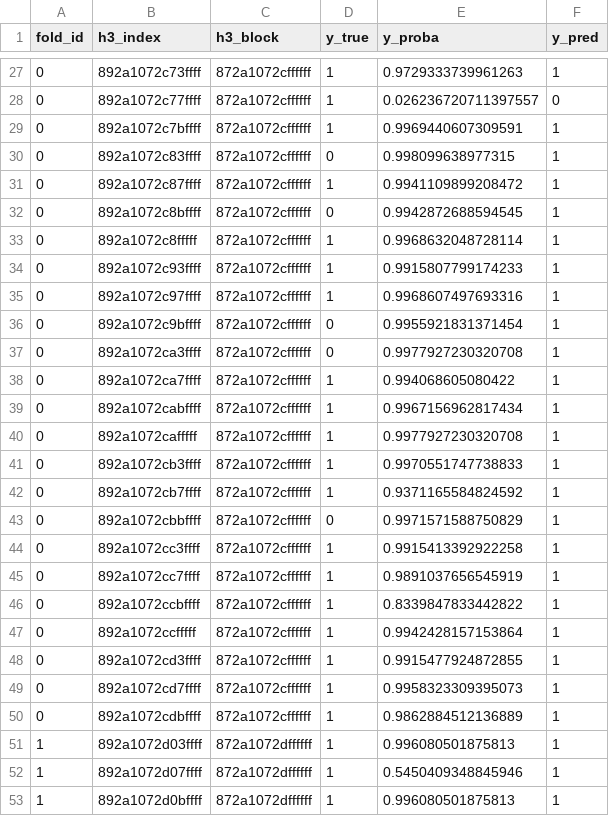
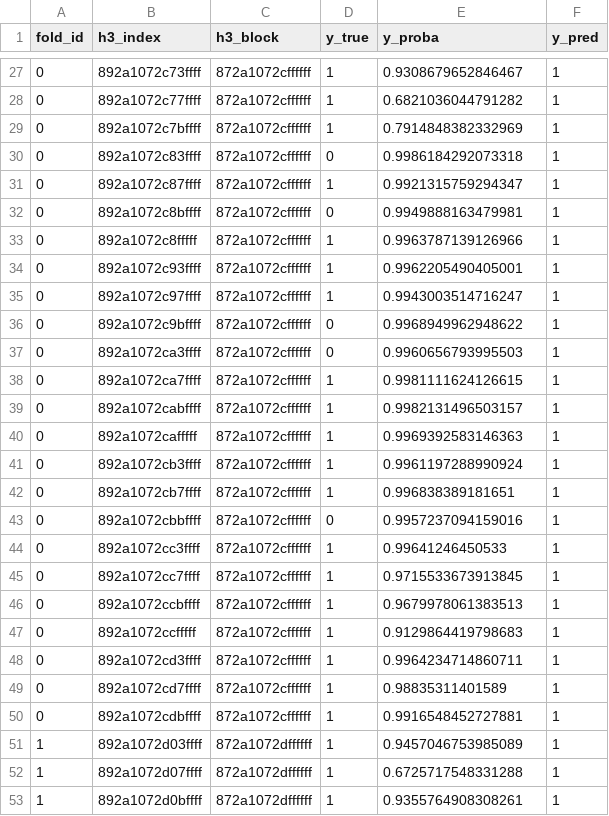
Before and after one commit to Coucou2016/pluvial-flood-risk-DGGS-H3, a CSV file: models/nyc_smoke/spatial_cv_oof_predictions.csv, drawn as a sheet; only a part is shown, gaps mark what is left out; the diff covers the shown part only.

```diff
--- a/models/nyc_smoke/spatial_cv_oof_predictions.csv
+++ b/models/nyc_smoke/spatial_cv_oof_predictions.csv
@@ -27,27 +27,27 @@ fold_id,h3_index,h3_block,y_true,y_proba,y_pred
-0,892a1072c73ffff,872a1072cffffff,1,0.9729333739961263,1
-0,892a1072c77ffff,872a1072cffffff,1,0.026236720711397557,0
-0,892a1072c7bffff,872a1072cffffff,1,0.9969440607309591,1
-0,892a1072c83ffff,872a1072cffffff,0,0.998099638977315,1
-0,892a1072c87ffff,872a1072cffffff,1,0.9941109899208472,1
-0,892a1072c8bffff,872a1072cffffff,0,0.9942872688594545,1
-0,892a1072c8fffff,872a1072cffffff,1,0.9968632048728114,1
-0,892a1072c93ffff,872a1072cffffff,1,0.9915807799174233,1
-0,892a1072c97ffff,872a1072cffffff,1,0.9968607497693316,1
-0,892a1072c9bffff,872a1072cffffff,0,0.9955921831371454,1
-0,892a1072ca3ffff,872a1072cffffff,0,0.9977927230320708,1
-0,892a1072ca7ffff,872a1072cffffff,1,0.994068605080422,1
-0,892a1072cabffff,872a1072cffffff,1,0.9967156962817434,1
-0,892a1072cafffff,872a1072cffffff,1,0.9977927230320708,1
-0,892a1072cb3ffff,872a1072cffffff,1,0.9970551747738833,1
-0,892a1072cb7ffff,872a1072cffffff,1,0.9371165584824592,1
-0,892a1072cbbffff,872a1072cffffff,0,0.9971571588750829,1
-0,892a1072cc3ffff,872a1072cffffff,1,0.9915413392922258,1
-0,892a1072cc7ffff,872a1072cffffff,1,0.9891037656545919,1
-0,892a1072ccbffff,872a1072cffffff,1,0.8339847833442822,1
-0,892a1072ccfffff,872a1072cffffff,1,0.9942428157153864,1
-0,892a1072cd3ffff,872a1072cffffff,1,0.9915477924872855,1
-0,892a1072cd7ffff,872a1072cffffff,1,0.9958323309395073,1
-0,892a1072cdbffff,872a1072cffffff,1,0.9862884512136889,1
-1,892a1072d03ffff,872a1072dffffff,1,0.996080501875813,1
-1,892a1072d07ffff,872a1072dffffff,1,0.5450409348845946,1
-1,892a1072d0bffff,872a1072dffffff,1,0.996080501875813,1
+0,892a1072c73ffff,872a1072cffffff,1,0.9308679652846467,1
+0,892a1072c77ffff,872a1072cffffff,1,0.6821036044791282,1
+0,892a1072c7bffff,872a1072cffffff,1,0.7914848382332969,1
+0,892a1072c83ffff,872a1072cffffff,0,0.9986184292073318,1
+0,892a1072c87ffff,872a1072cffffff,1,0.9921315759294347,1
+0,892a1072c8bffff,872a1072cffffff,0,0.9949888163479981,1
+0,892a1072c8fffff,872a1072cffffff,1,0.9963787139126966,1
+0,892a1072c93ffff,872a1072cffffff,1,0.9962205490405001,1
+0,892a1072c97ffff,872a1072cffffff,1,0.9943003514716247,1
+0,892a1072c9bffff,872a1072cffffff,0,0.9968949962948622,1
+0,892a1072ca3ffff,872a1072cffffff,0,0.9960656793995503,1
+0,892a1072ca7ffff,872a1072cffffff,1,0.9981111624126615,1
+0,892a1072cabffff,872a1072cffffff,1,0.9982131496503157,1
+0,892a1072cafffff,872a1072cffffff,1,0.9969392583146363,1
+0,892a1072cb3ffff,872a1072cffffff,1,0.9961197288990924,1
+0,892a1072cb7ffff,872a1072cffffff,1,0.996838389181651,1
+0,892a1072cbbffff,872a1072cffffff,0,0.9957237094159016,1
+0,892a1072cc3ffff,872a1072cffffff,1,0.99641246450533,1
+0,892a1072cc7ffff,872a1072cffffff,1,0.9715533673913845,1
+0,892a1072ccbffff,872a1072cffffff,1,0.9679978061383513,1
+0,892a1072ccfffff,872a1072cffffff,1,0.9129864419798683,1
+0,892a1072cd3ffff,872a1072cffffff,1,0.9964234714860711,1
+0,892a1072cd7ffff,872a1072cffffff,1,0.98835311401589,1
+0,892a1072cdbffff,872a1072cffffff,1,0.9916548452727881,1
+1,892a1072d03ffff,872a1072dffffff,1,0.9457046753985089,1
+1,892a1072d07ffff,872a1072dffffff,1,0.6725717548331288,1
+1,892a1072d0bffff,872a1072dffffff,1,0.9355764908308261,1
```
Also changed, not shown: 144 edited cells elsewhere in this file, models/nyc_expanded/spatial_cv_oof_predictions.csv, models/nyc_smoke/spatial_cv_folds.csv, 51 other files.
